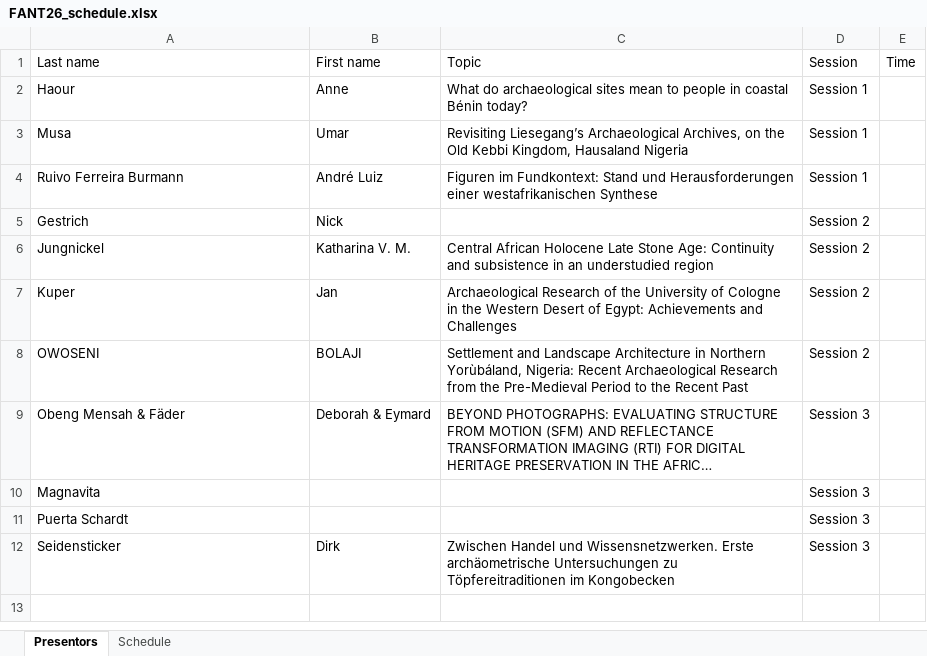
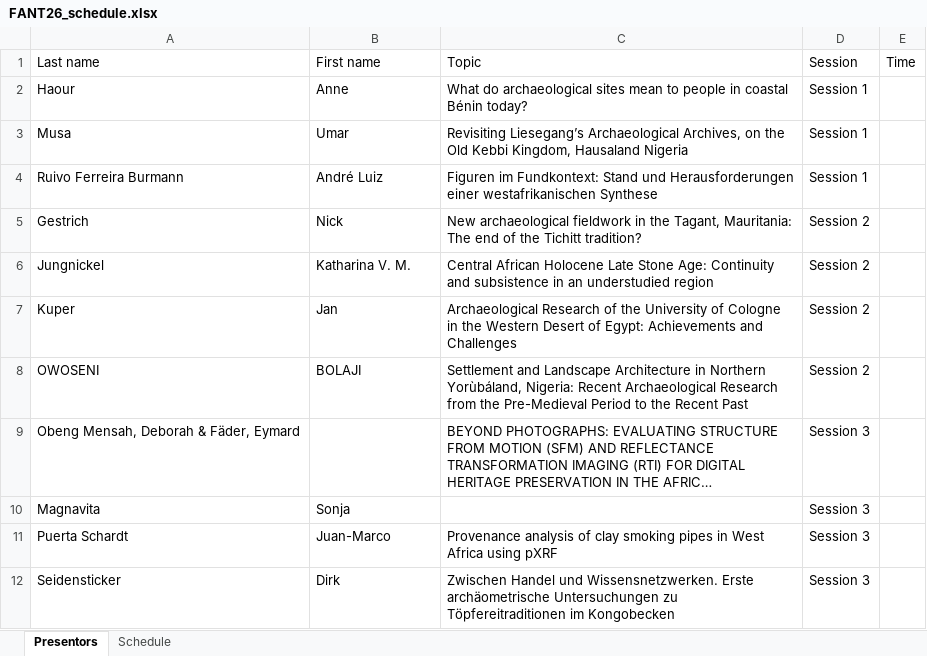
Before and after one commit to JuanMarcops/FANT_2026, an Excel workbook: data/FANT26_schedule.xlsx, sheet Presentors, drawn as a sheet; long unchanged cells end in …; values as stored, in another font and other column widths than the file's, no borders; the diff names each change by its address in the sheet, - before the commit and + after, or states it on an @@ line.

```diff
--- a/data/FANT26_schedule.xlsx (sheet Presentors)
+++ b/data/FANT26_schedule.xlsx (sheet Presentors)
-C5: (empty)
+C5: New archaeological fieldwork in the Tagant, Mauritania: The end of the Tichitt tradition?
-A9: Obeng Mensah & Fäder
+A9: Obeng Mensah, Deborah & Fäder, Eymard
-B9: Deborah & Eymard
+B9: (empty)
-B10: (empty)
+B10: Sonja
-B11: (empty)
+B11: Juan-Marco
-C11: (empty)
+C11: Provenance analysis of clay smoking pipes in West Africa using pXRF
```
Also changed, not shown: sheet Schedule, data/FANT26_merged.xlsx, 1 other file.
